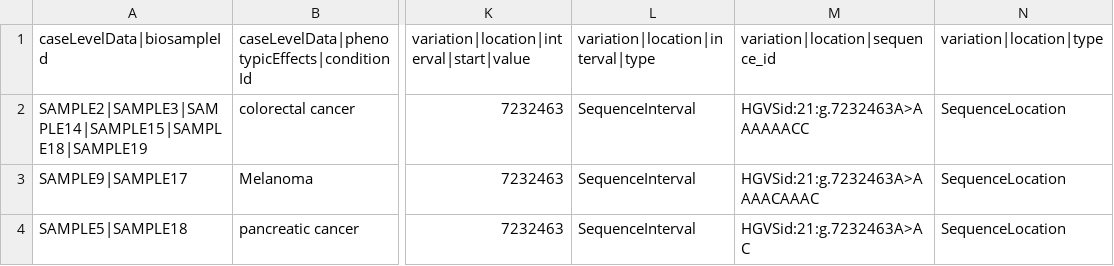
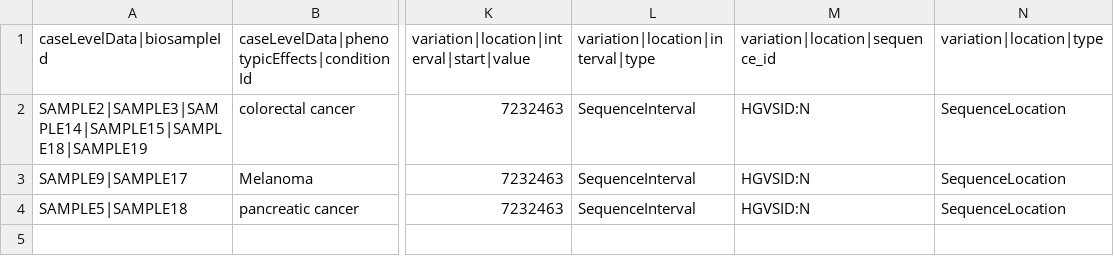
Before and after one commit to EGA-archive/beacon2-ri-tools-v2, a CSV file: csv/examples/genomicVariations/caseLevelData/genomicVariations.csv, drawn as a sheet; only a part is shown, gaps mark what is left out; the diff names each change by its address in the sheet, - before the commit and + after, or states it on an @@ line.

```diff
--- a/csv/examples/genomicVariations/caseLevelData/genomicVariations.csv
+++ b/csv/examples/genomicVariations/caseLevelData/genomicVariations.csv
-M2: HGVSid:21:g.7232463A>AAAAAACC
+M2: HGVSID:N
-M3: HGVSid:21:g.7232463A>AAAACAAAC
+M3: HGVSID:N
-M4: HGVSid:21:g.7232463A>AC
+M4: HGVSID:N
```
Also changed, not shown: csv/examples/genomicVariations/variantLevelData/genomicVariations.csv, 2 other files.
